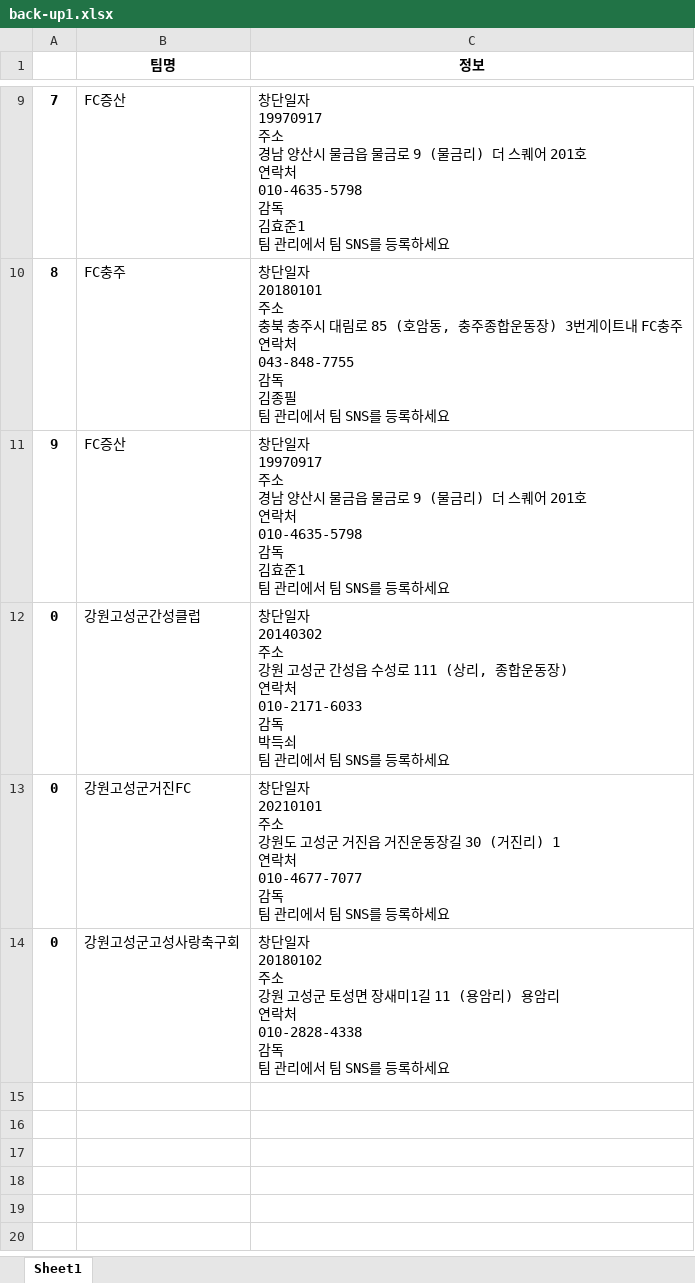
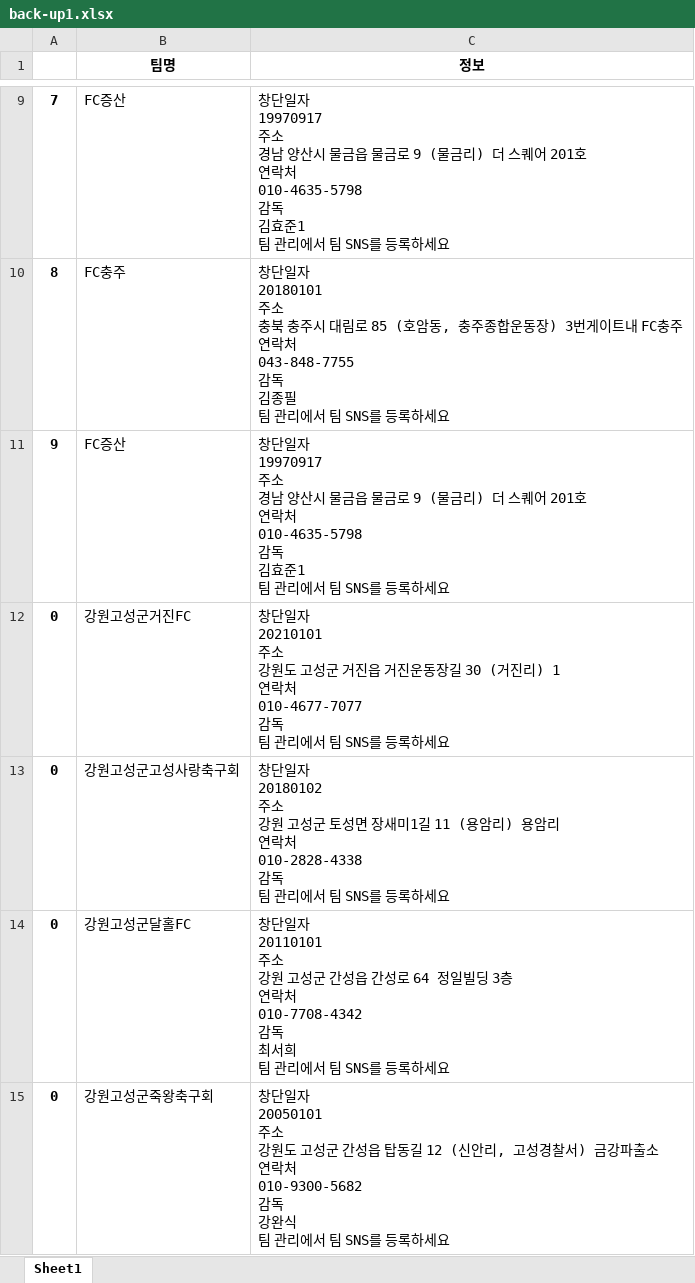
Before and after one commit to allenlee-37/kfa_crawler, an Excel workbook: result/backup-data/back-up1.xlsx, sheet Sheet1, drawn as a sheet; only a part is shown, gaps mark what is left out; values as stored, in another font and other column widths than the file's, no borders; removed rows and columns are numbered as before the commit, all else as after; ↵ is a line break in a cell; the diff covers the shown part only; the diff names each change by its address in the sheet, - before the commit and + after, or states it on an @@ line.

```diff
--- a/result/backup-data/back-up1.xlsx (sheet Sheet1)
+++ b/result/backup-data/back-up1.xlsx (sheet Sheet1)
-row 12: 0 | 강원고성군간성클럽 | 창단일자 ↵ 20140302 ↵ 주소 ↵ 강원 고성군 간성읍 수성로 111 (상리, 종합운동장) ↵ 연락처 ↵ 010-2171-6033 ↵ 감독 ↵ 박득쇠 ↵ 팀 관리에서 팀 SNS를 등록하세요
+row 14: 0 | 강원고성군달홀FC | 창단일자 ↵ 20110101 ↵ 주소 ↵ 강원 고성군 간성읍 간성로 64 정일빌딩 3층 ↵ 연락처 ↵ 010-7708-4342 ↵ 감독 ↵ 최서희 ↵ 팀 관리에서 팀 SNS를 등록하세요
+row 15: 0 | 강원고성군죽왕축구회 | 창단일자 ↵ 20050101 ↵ 주소 ↵ 강원도 고성군 간성읍 탑동길 12 (신안리, 고성경찰서) 금강파출소 ↵ 연락처 ↵ 010-9300-5682 ↵ 감독 ↵ 강완식 ↵ 팀 관리에서 팀 SNS를 등록하세요
```
Also changed, not shown: 29 added rows elsewhere in this sheet, result/backup-data/back-up0.xlsx, 1 other file.
